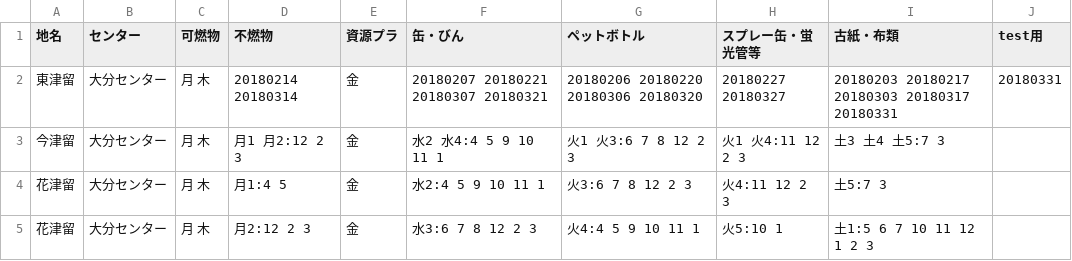
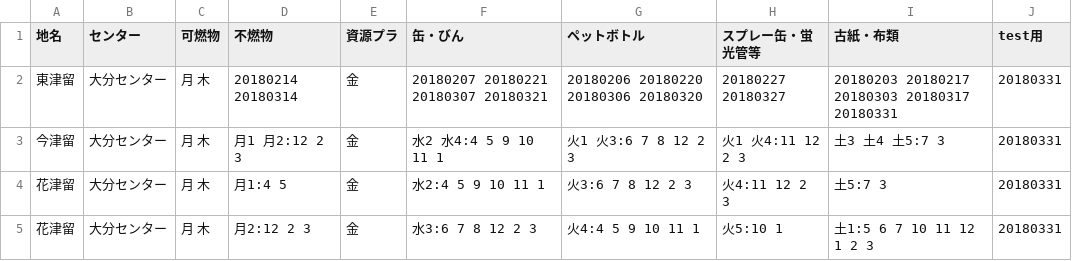
Before and after one commit to honabona/5374, a CSV file: data/area_days.csv, drawn as a sheet.

Commit message:
Update area_days.csv

```diff
--- a/data/area_days.csv
+++ b/data/area_days.csv
@@ -2,4 +2,4 @@
 東津留,大分センター,月 木,20180214 20180314,金,20180207 20180221 20180307 20180321,20180206 20180220 20180306 20180320,20180227 20180327,20180203 20180217 20180303 20180317 20180331,20180331
-今津留,大分センター,月 木,月1 月2:12 2 3,金,水2 水4:4 5 9 10 11 1,火1 火3:6 7 8 12 2 3,火1 火4:11 12 2 3,土3 土4 土5:7 3,
-花津留,大分センター,月 木,月1:4 5,金,水2:4 5 9 10 11 1,火3:6 7 8 12 2 3,火4:11 12 2 3,土5:7 3,
-花津留,大分センター,月 木,月2:12 2 3,金,水3:6 7 8 12 2 3,火4:4 5 9 10 11 1,火5:10 1,土1:5 6 7 10 11 12 1 2 3,
+今津留,大分センター,月 木,月1 月2:12 2 3,金,水2 水4:4 5 9 10 11 1,火1 火3:6 7 8 12 2 3,火1 火4:11 12 2 3,土3 土4 土5:7 3,20180331
+花津留,大分センター,月 木,月1:4 5,金,水2:4 5 9 10 11 1,火3:6 7 8 12 2 3,火4:11 12 2 3,土5:7 3,20180331
+花津留,大分センター,月 木,月2:12 2 3,金,水3:6 7 8 12 2 3,火4:4 5 9 10 11 1,火5:10 1,土1:5 6 7 10 11 12 1 2 3,20180331
```
